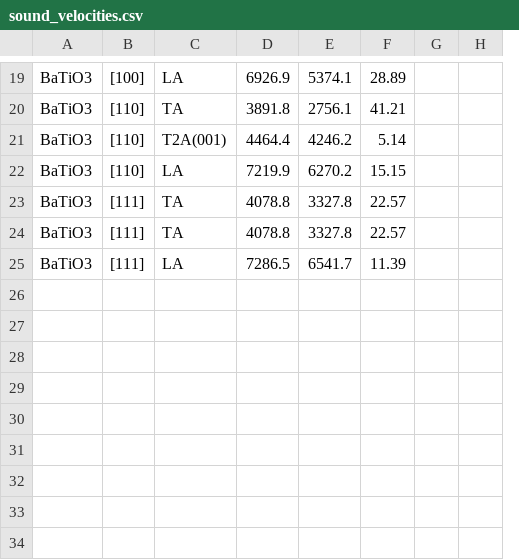
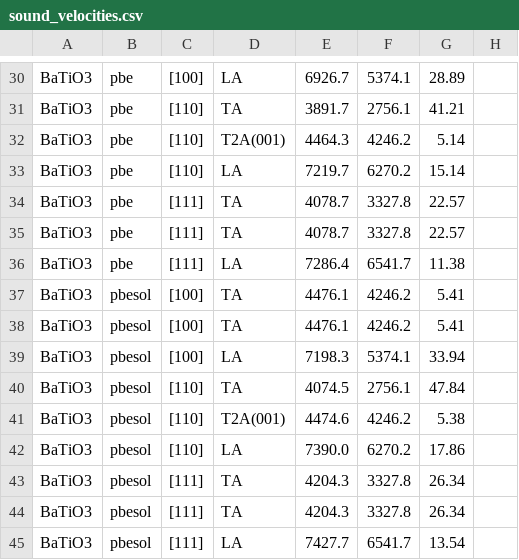
Before and after one commit to syed-moid/lattice-shear-viscosity, a CSV file: data/processed/sound_velocities.csv, drawn as a sheet; only a part is shown, gaps mark what is left out; removed rows and columns are numbered as before the commit, all else as after; the diff covers the shown part only; the diff names each change by its address in the sheet, - before the commit and + after, or states it on an @@ line.

```diff
--- a/data/processed/sound_velocities.csv
+++ b/data/processed/sound_velocities.csv
+column B, rows 30-36: all pbe
-column D, rows 19-25: 6926.9 | 3891.8 | 4464.4 | 7219.9 | 4078.8 | 4078.8 | 7286.5
+column E, rows 30-36: 6926.7 | 3891.7 | 4464.3 | 7219.7 | 4078.7 | 4078.7 | 7286.4
-column G, empty
-G33: 15.15
+G33: 15.14
-G36: 11.39
+G36: 11.38
+row 37: BaTiO3 | pbesol | [100] | TA | 4476.1 | 4246.2 | 5.41
+row 38: BaTiO3 | pbesol | [100] | TA | 4476.1 | 4246.2 | 5.41
+row 39: BaTiO3 | pbesol | [100] | LA | 7198.3 | 5374.1 | 33.94
+row 40: BaTiO3 | pbesol | [110] | TA | 4074.5 | 2756.1 | 47.84
+row 41: BaTiO3 | pbesol | [110] | T2A(001) | 4474.6 | 4246.2 | 5.38
+row 42: BaTiO3 | pbesol | [110] | LA | 7390.0 | 6270.2 | 17.86
+row 43: BaTiO3 | pbesol | [111] | TA | 4204.3 | 3327.8 | 26.34
+row 44: BaTiO3 | pbesol | [111] | TA | 4204.3 | 3327.8 | 26.34
+row 45: BaTiO3 | pbesol | [111] | LA | 7427.7 | 6541.7 | 13.54
```
Also changed, not shown: 13 added rows, 2 removed rows and 3 edited cells elsewhere in this file, data/processed/ins_reference_points_SrTiO3.csv, data/processed/instability_map.csv, 13 other files.
